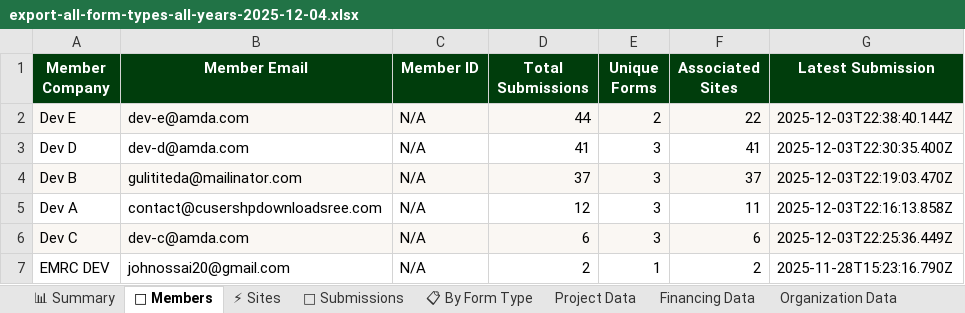
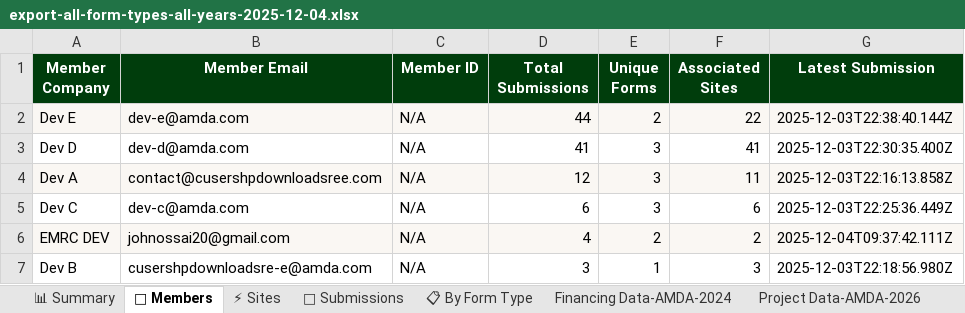
Before and after one commit to EMRC-DigitalLab/amda_dataCollection, an Excel workbook: exports/export-all-form-types-all-years-2025-12-04.xlsx, sheet 👥 Members, drawn as a sheet; values as stored, in another font and other column widths than the file's, no borders; removed rows and columns are numbered as before the commit, all else as after; the diff names each change by its address in the sheet, - before the commit and + after, or states it on an @@ line.

Commit message:
Fix notifications issues, as well as form category error on display

```diff
--- a/exports/export-all-form-types-all-years-2025-12-04.xlsx (sheet 👥 Members)
+++ b/exports/export-all-form-types-all-years-2025-12-04.xlsx (sheet 👥 Members)
-sheet tab: Project Data
+sheet tab: Financing Data-AMDA-2024
-sheet tab: Financing Data
+sheet tab: Project Data-AMDA-2026
-row 4: Dev B | gulititeda@mailinator.com | N/A | 37 | 3 | 37 | 2025-12-03T22:19:03.470Z
-A4:G4 fill: none
+A4:G4 fill: #FAF7F3
-A5:G5 fill: #FAF7F3
+A5:G5 fill: none
-A6:G6 fill: none
+A6:G6 fill: #FAF7F3
-D6 (Total Submissions): 2
+D6 (Total Submissions): 4
-E6 (Unique Forms): 1
+E6 (Unique Forms): 2
-G6 (Latest Submission): 2025-11-28T15:23:16.790Z
+G6 (Latest Submission): 2025-12-04T09:37:42.111Z
+row 7: Dev B | cusershpdownloadsre-e@amda.com | N/A | 3 | 1 | 3 | 2025-12-03T22:18:56.980Z
```
Also changed, not shown: sheet 📝 Submissions, sheet Project Data-AMDA-2026, sheet Financing Data-AMDA-2024, sheet ⚡ Sites, sheet Organization Data-Amda 2028, sheet 📊 Summary, 1 more sheet, other sheet tabs, 27 other files.
